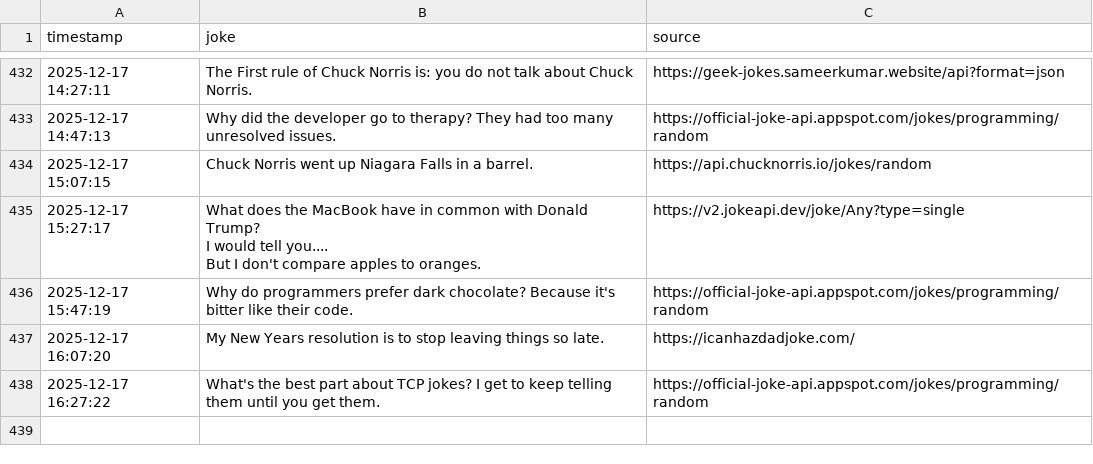
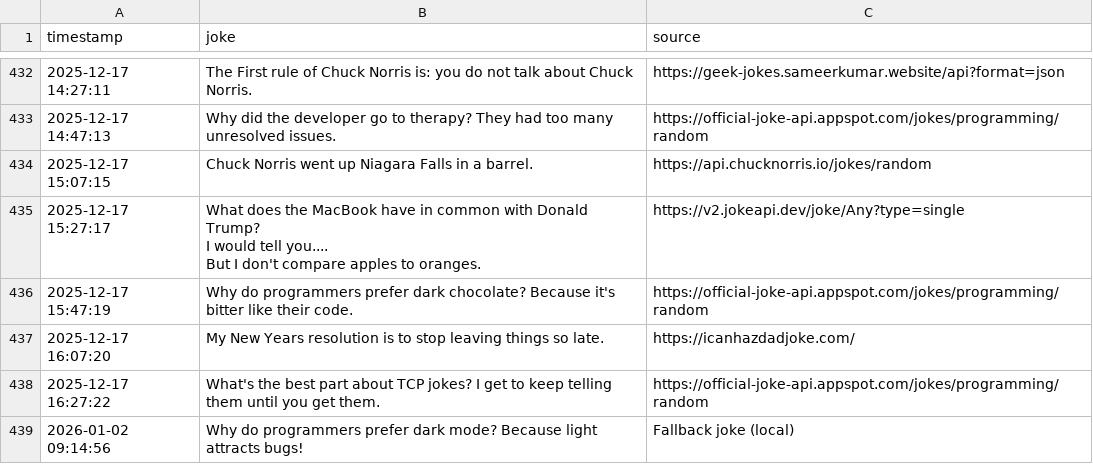
Before and after one commit to zik-uralov/daily-jokes, a CSV file: history.csv, drawn as a sheet; only a part is shown, gaps mark what is left out; the diff names each change by its address in the sheet, - before the commit and + after, or states it on an @@ line.

Commit message:
New joke fetched at 2026-01-02 09:14:56
Why do programmers prefer dark mode? Because light attracts bugs!

Source: Fallback joke (local)

```diff
--- a/history.csv
+++ b/history.csv
+row 439: 2026-01-02 09:14:56 | Why do programmers prefer dark mode? Because light attracts bugs! | Fallback joke (local)
```
Also changed, not shown: 2 other files.
